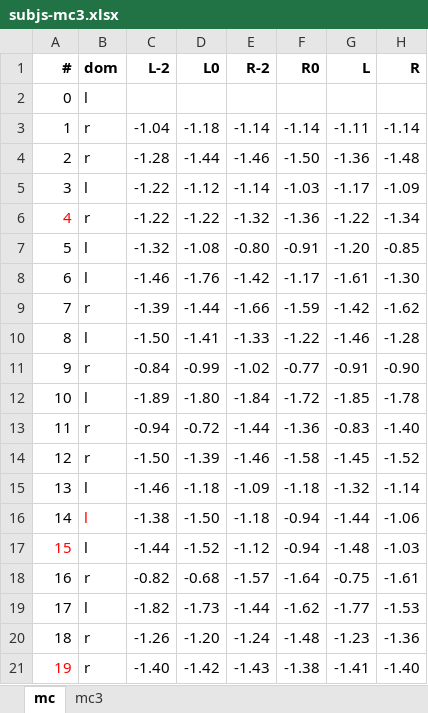
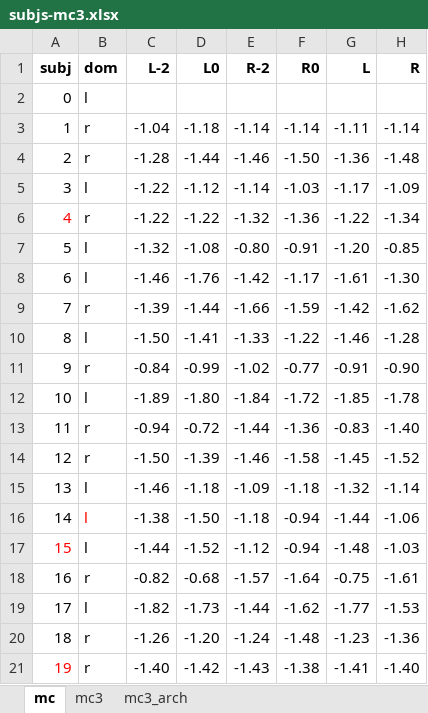
Before and after one commit to egorananyev/mc3, an Excel workbook: subjs-mc3.xlsx, sheet mc, drawn as a sheet; only a part is shown; values as stored, in another font and other column widths than the file's, no borders; conditional formats not drawn; the diff names each change by its address in the sheet, - before the commit and + after, or states it on an @@ line.

```diff
--- a/subjs-mc3.xlsx (sheet mc)
+++ b/subjs-mc3.xlsx (sheet mc)
+sheet tab: mc3_arch
-A1: #
+A1: subj
```
Also changed, not shown: sheet mc3, formulas that keep their value, 2 other files.
